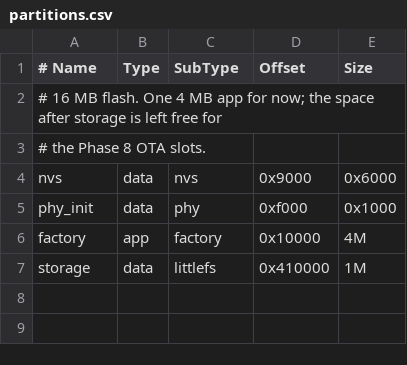
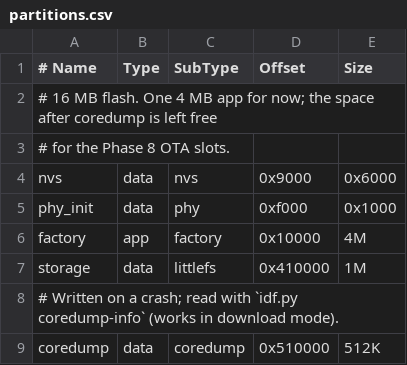
Before and after one commit to lyh1068/Epsom-Wall-Board, a CSV file: partitions.csv, drawn as a sheet.

```diff
--- a/partitions.csv
+++ b/partitions.csv
@@ -1,4 +1,4 @@
 # Name,   Type, SubType,  Offset,   Size
-# 16 MB flash. One 4 MB app for now; the space after storage is left free for
-# the Phase 8 OTA slots.
+# 16 MB flash. One 4 MB app for now; the space after coredump is left free
+# for the Phase 8 OTA slots.
 nvs,      data, nvs,      0x9000,   0x6000
@@ -7 +7,3 @@ factory,  app,  factory,  0x10000,  4M
 storage,  data, littlefs, 0x410000, 1M
+# Written on a crash; read with `idf.py coredump-info` (works in download mode).
+coredump, data, coredump, 0x510000, 512K
```
Also changed, not shown: 11 other files.
